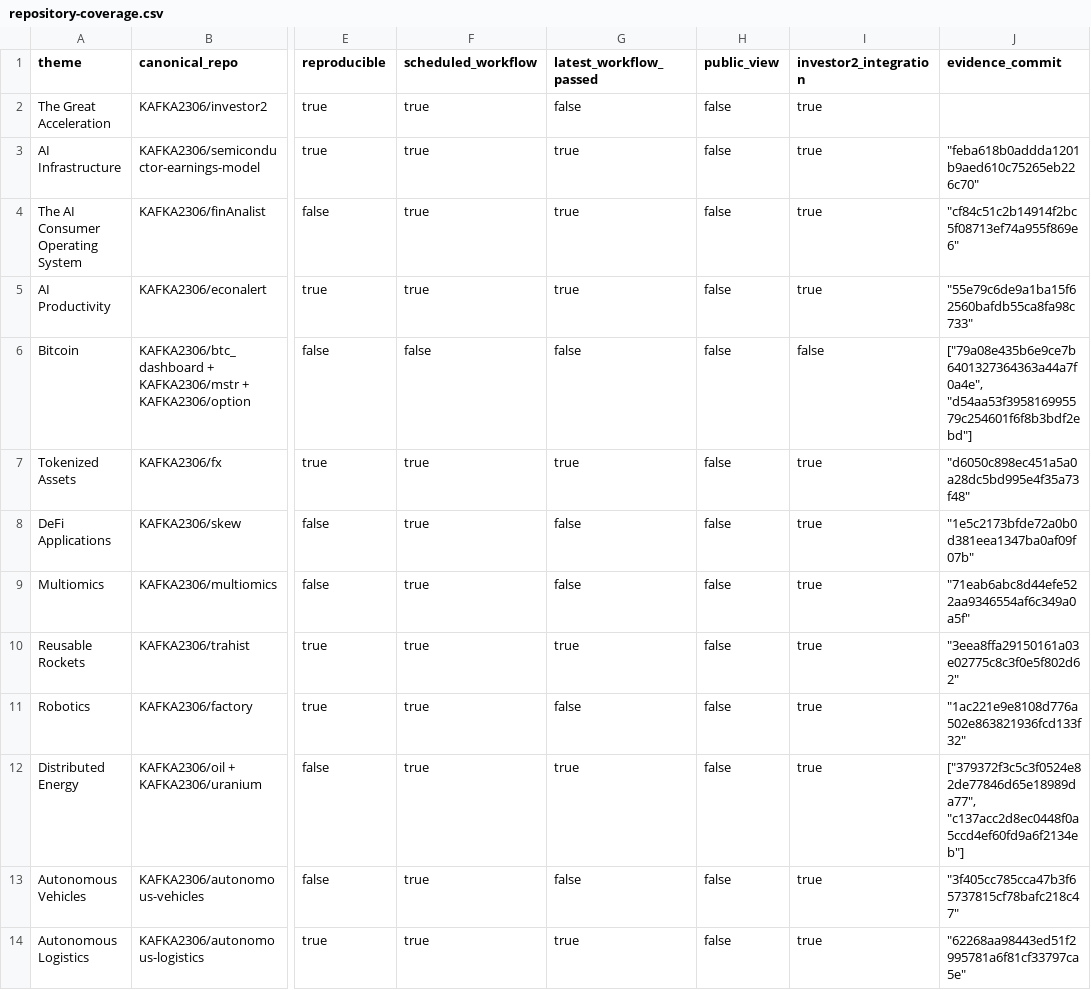
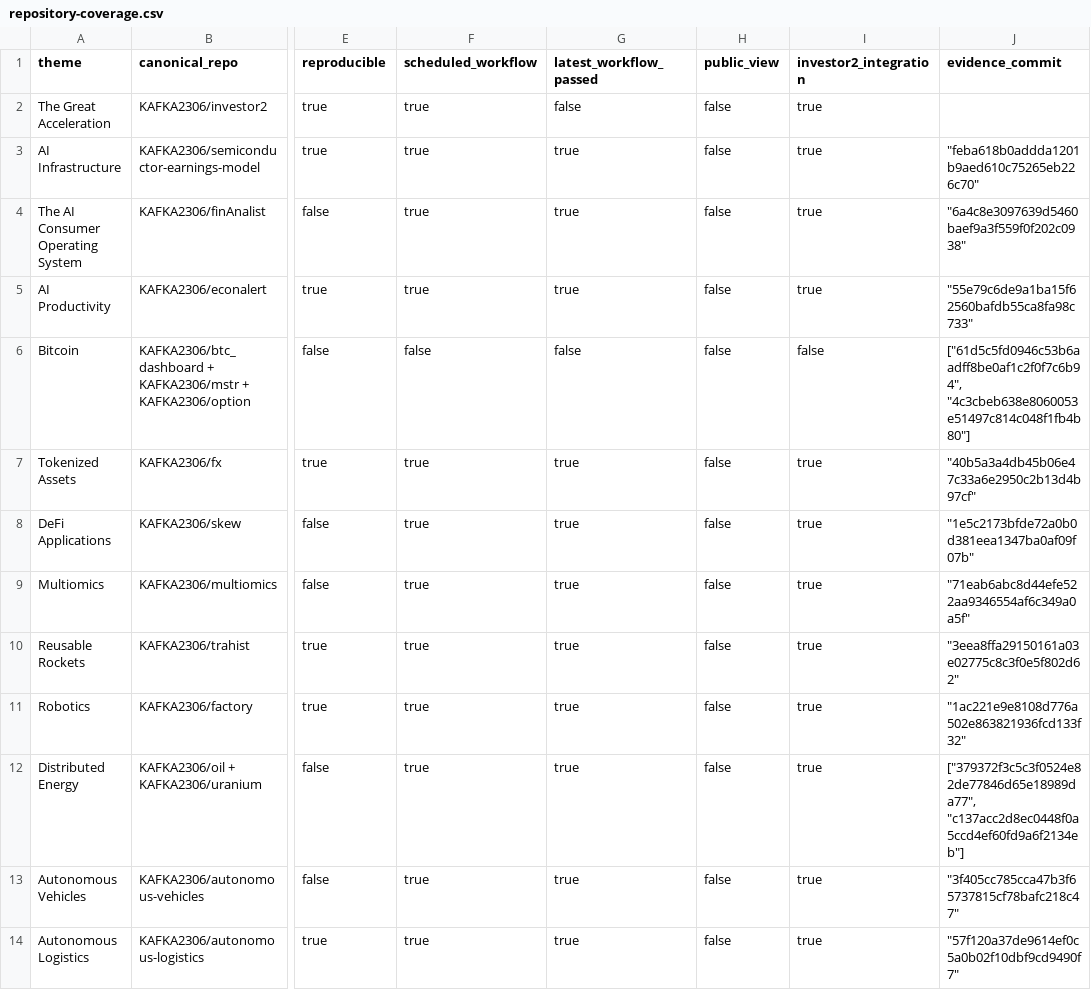
Before and after one commit to KAFKA2306/investor2, a CSV file: api/v1/ark-big-ideas/repository-coverage.csv, drawn as a sheet; only a part is shown, gaps mark what is left out; the diff names each change by its address in the sheet, - before the commit and + after, or states it on an @@ line.

```diff
--- a/api/v1/ark-big-ideas/repository-coverage.csv
+++ b/api/v1/ark-big-ideas/repository-coverage.csv
-J4 (evidence_commit): "cf84c51c2b14914f2bc5f08713ef74a955f869e6"
+J4 (evidence_commit): "6a4c8e3097639d5460baef9a3f559f0f202c0938"
-J6 (evidence_commit): ["79a08e435b6e9ce7b6401327364363a44a7f0a4e", "d54aa53f395816995579c254601f6f8b3bdf2ebd"]
+J6 (evidence_commit): ["61d5c5fd0946c53b6aadff8be0af1c2f0f7c6b94", "4c3cbeb638e8060053e51497c814c048f1fb4b80"]
-J7 (evidence_commit): "d6050c898ec451a5a0a28dc5bd995e4f35a73f48"
+J7 (evidence_commit): "40b5a3a4db45b06e47c33a6e2950c2b13d4b97cf"
-G8:G9 (latest_workflow_passed): false
+G8:G9 (latest_workflow_passed): true
-G11 (latest_workflow_passed): false
+G11 (latest_workflow_passed): true
-G13 (latest_workflow_passed): false
+G13 (latest_workflow_passed): true
-J14 (evidence_commit): "62268aa98443ed51f2995781a6f81cf33797ca5e"
+J14 (evidence_commit): "57f120a37de9614ef0c5a0b02f10dbf9cd9490f7"
```
Also changed, not shown: 12 other files.
